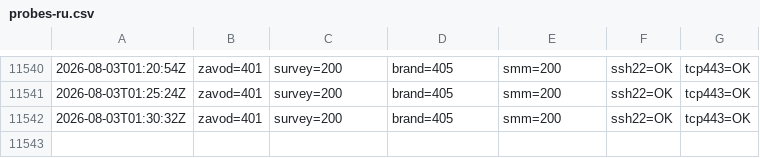
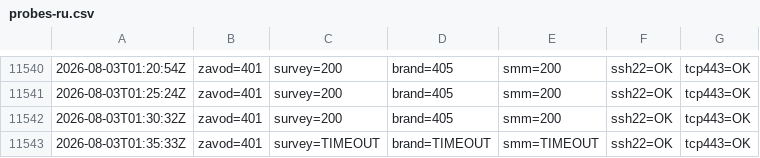
Before and after one commit to lukonin33/vps-monitor, a CSV file: logs/probes-ru.csv, drawn as a sheet; only a part is shown, gaps mark what is left out.

Commit message:
ru-probe 2026-08-03T01:35:33Z,zavod=401,survey=TIMEOUT,brand=TIMEOUT,smm=TIMEOUT,ssh22=OK,tcp443=OK

```diff
--- a/logs/probes-ru.csv
+++ b/logs/probes-ru.csv
@@ -11542 +11542,2 @@
 2026-08-03T01:30:32Z,zavod=401,survey=200,brand=405,smm=200,ssh22=OK,tcp443=OK
+2026-08-03T01:35:33Z,zavod=401,survey=TIMEOUT,brand=TIMEOUT,smm=TIMEOUT,ssh22=OK,tcp443=OK
```
